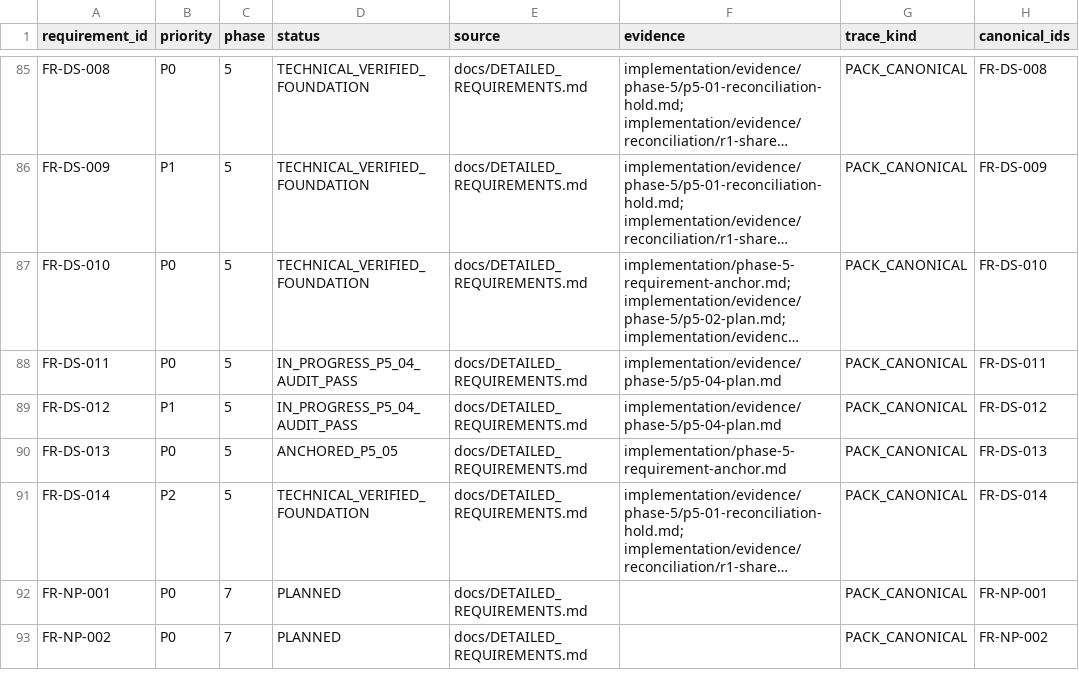
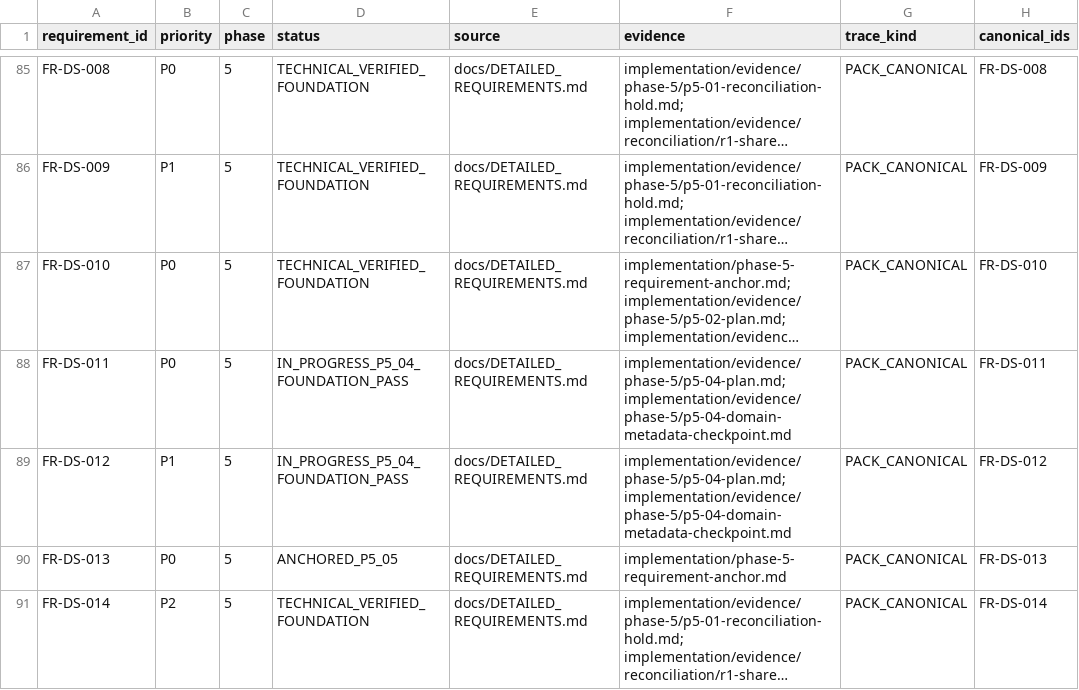
Before and after one commit to kaibowang-hash/jce_npi, a CSV file: implementation/REQUIREMENT_TRACEABILITY.csv, drawn as a sheet; only a part is shown, gaps mark what is left out; the shorter side is filled out with more unchanged rows; long unchanged cells end in …; the diff names each change by its address in the sheet, - before the commit and + after, or states it on an @@ line.

Commit message:
feat(p5-04): add ebom domain metadata foundation

```diff
--- a/implementation/REQUIREMENT_TRACEABILITY.csv
+++ b/implementation/REQUIREMENT_TRACEABILITY.csv
-D88:D89 (status): IN_PROGRESS_P5_04_AUDIT_PASS
+D88:D89 (status): IN_PROGRESS_P5_04_FOUNDATION_PASS
-F88:F89 (evidence): implementation/evidence/phase-5/p5-04-plan.md
+F88:F89 (evidence): implementation/evidence/phase-5/p5-04-plan.md; implementation/evidence/phase-5/p5-04-domain-metadata-checkpoint.md
```
Also changed, not shown: 45 other files.
